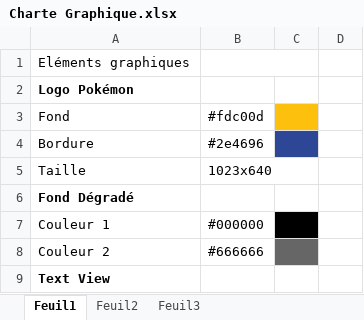
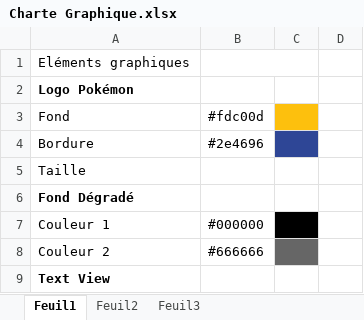
Before and after one commit to maximeleau18/ihm, an Excel workbook: Charte Graphique.xlsx, sheet Feuil1, drawn as a sheet; only a part is shown; values as stored, in another font and other column widths than the file's, no borders; charts and pictures not drawn; the diff names each change by its address in the sheet, - before the commit and + after, or states it on an @@ line.

```diff
--- a/Charte Graphique.xlsx (sheet Feuil1)
+++ b/Charte Graphique.xlsx (sheet Feuil1)
-B5: 1023x640
+B5: (empty)
```
Also changed, not shown: charts or pictures, 12 other files.
